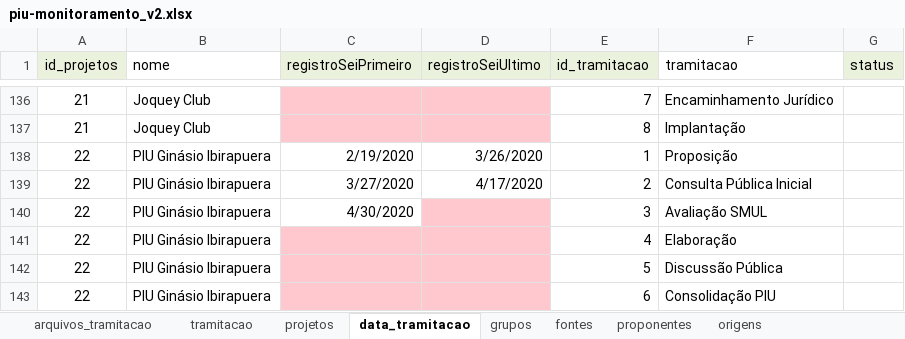
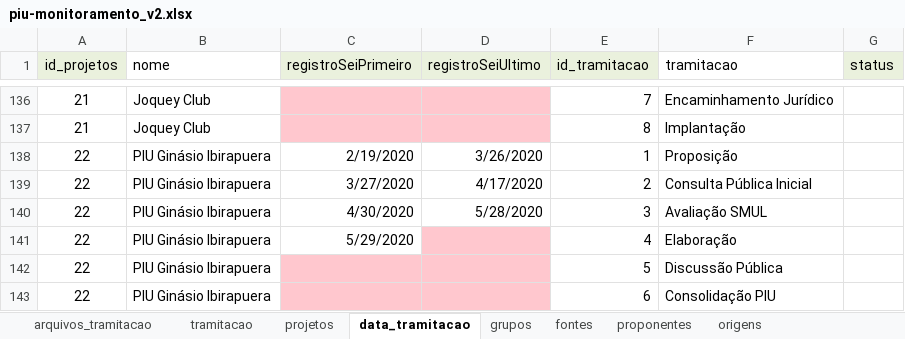
Before and after one commit to SPURB/piu-monitoramento-backend, an Excel workbook: input/piu-monitoramento_v2.xlsx, sheet data_tramitacao, drawn as a sheet; only a part is shown, gaps mark what is left out; values as stored, in another font and other column widths than the file's, no borders; charts and pictures not drawn; the diff names each change by its address in the sheet, - before the commit and + after, or states it on an @@ line.

Commit message:
fix: conversão de datas

```diff
--- a/input/piu-monitoramento_v2.xlsx (sheet data_tramitacao)
+++ b/input/piu-monitoramento_v2.xlsx (sheet data_tramitacao)
-D140 (registroSeiUltimo): (empty)
+D140 (registroSeiUltimo): 5/28/2020
-D140 fill: #FFC7CE
+D140 fill: none
-C141 (registroSeiPrimeiro): (empty)
+C141 (registroSeiPrimeiro): 5/29/2020
-C141 fill: #FFC7CE
+C141 fill: none
```
Also changed, not shown: sheet arquivos_tramitacao, sheet projetos, 2 other files.
